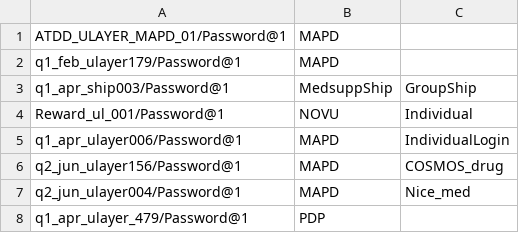
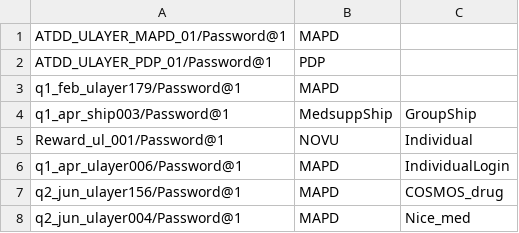
Before and after one commit to swati13oct/MnR, a CSV file: cukesatdd/src/main/resources/database/AMP-Member-Type.csv, drawn as a sheet.

```diff
--- a/cukesatdd/src/main/resources/database/AMP-Member-Type.csv
+++ b/cukesatdd/src/main/resources/database/AMP-Member-Type.csv
@@ -1,2 +1,3 @@
 ATDD_ULAYER_MAPD_01/Password@1,MAPD,
+ATDD_ULAYER_PDP_01/Password@1,PDP,
 q1_feb_ulayer179/Password@1,MAPD,
@@ -7,2 +8 @@ q2_jun_ulayer156/Password@1,MAPD,COSMOS_drug
 q2_jun_ulayer004/Password@1,MAPD,Nice_med
-q1_apr_ulayer_479/Password@1,PDP,
```
Also changed, not shown: cukesatdd/src/main/resources/database/mass-registration.csv, 4 other files.
